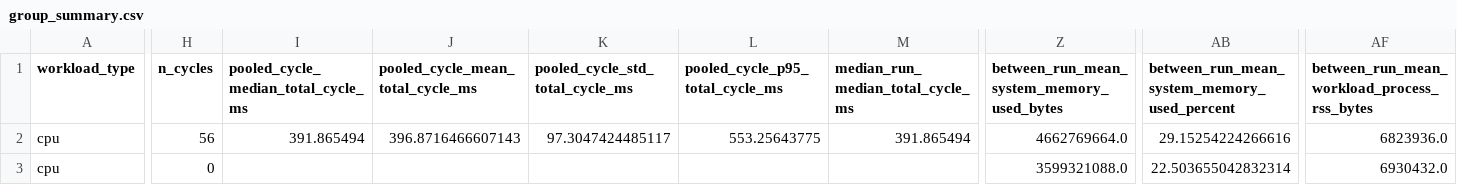
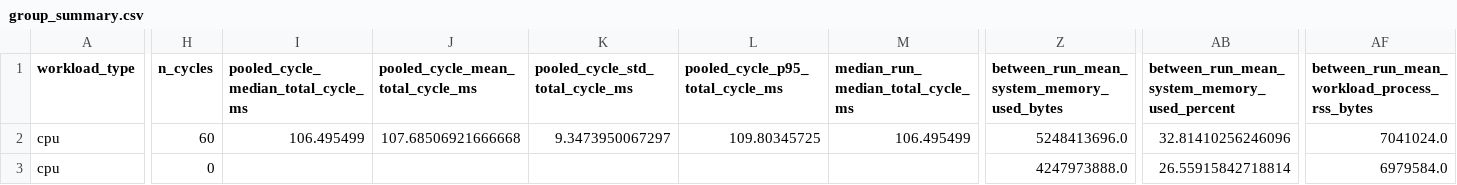
Before and after one commit to asad-Md/PerformanceBottleneckDiagnosis, a CSV file: src/realtime/runtime_benchmark_results/analysis/group_summary.csv, drawn as a sheet; only a part is shown, gaps mark what is left out; the diff covers the shown part only; the diff names each change by its address in the sheet, - before the commit and + after, or states it on an @@ line.

```diff
--- a/src/realtime/runtime_benchmark_results/analysis/group_summary.csv
+++ b/src/realtime/runtime_benchmark_results/analysis/group_summary.csv
-H2 (n_cycles): 56
+H2 (n_cycles): 60
-I2: 391.865494
+I2: 106.495499
-J2 (pooled_cycle_mean_total_cycle_ms): 396.8716466607143
+J2 (pooled_cycle_mean_total_cycle_ms): 107.68506921666668
-K2 (pooled_cycle_std_total_cycle_ms): 97.3047424485117
+K2 (pooled_cycle_std_total_cycle_ms): 9.3473950067297
-L2 (pooled_cycle_p95_total_cycle_ms): 553.25643775
+L2 (pooled_cycle_p95_total_cycle_ms): 109.80345725
-M2 (median_run_median_total_cycle_ms): 391.865494
+M2 (median_run_median_total_cycle_ms): 106.495499
-Z2: 4662769664.0
+Z2: 5248413696.0
-AB2: 29.15254224266616
+AB2: 32.81410256246096
-AF2: 6823936.0
+AF2: 7041024.0
-Z3: 3599321088.0
+Z3: 4247973888.0
-AB3: 22.503655042832314
+AB3: 26.55915842718814
-AF3: 6930432.0
+AF3: 6979584.0
```
Also changed, not shown: 11 edited cells elsewhere in this file, src/realtime/runtime_benchmark_results/analysis/attribution_coverage_summary.csv, src/realtime/runtime_benchmark_results/analysis/attribution_latency_summary.csv, 44 other files.
